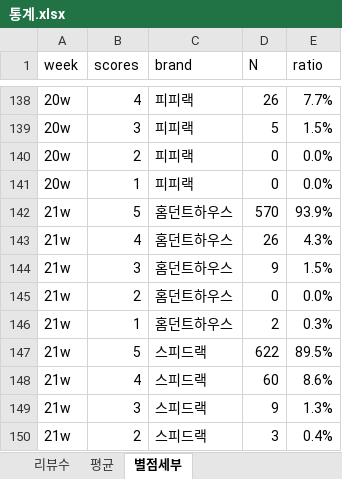
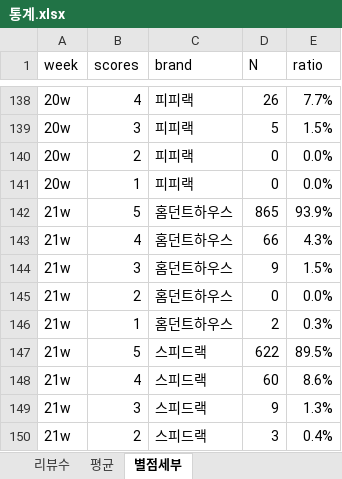
Before and after one commit to speedrack/VOC, an Excel workbook: 통계.xlsx, sheet 별점세부, drawn as a sheet; only a part is shown, gaps mark what is left out; values as stored, in another font and other column widths than the file's, no borders; the diff names each change by its address in the sheet, - before the commit and + after, or states it on an @@ line.

Commit message:
21w_re

```diff
--- a/통계.xlsx (sheet 별점세부)
+++ b/통계.xlsx (sheet 별점세부)
-D142 (N): 570
+D142 (N): 865
-D143 (N): 26
+D143 (N): 66
```
Also changed, not shown: sheet 리뷰수.
